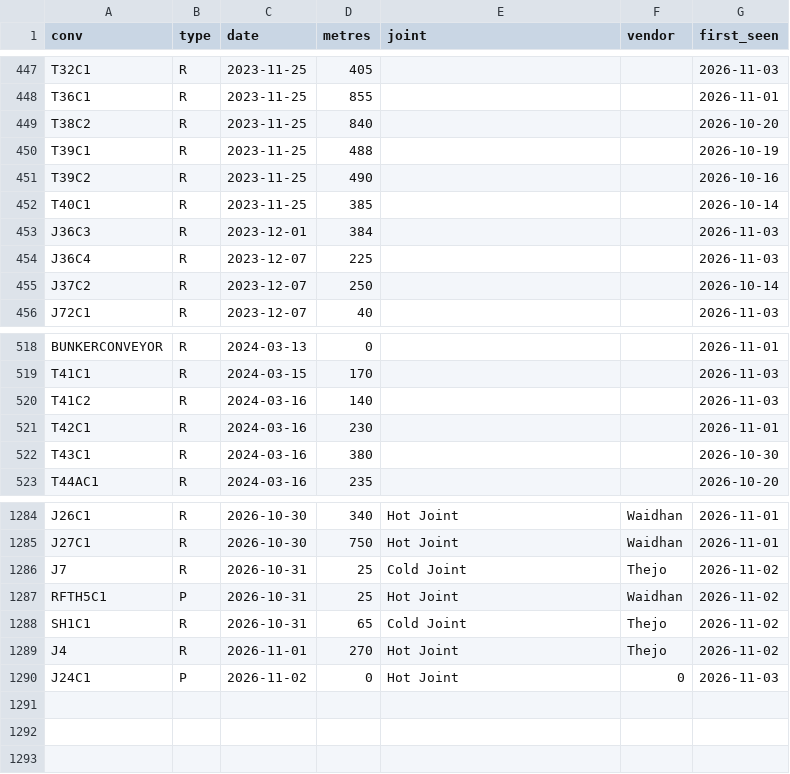
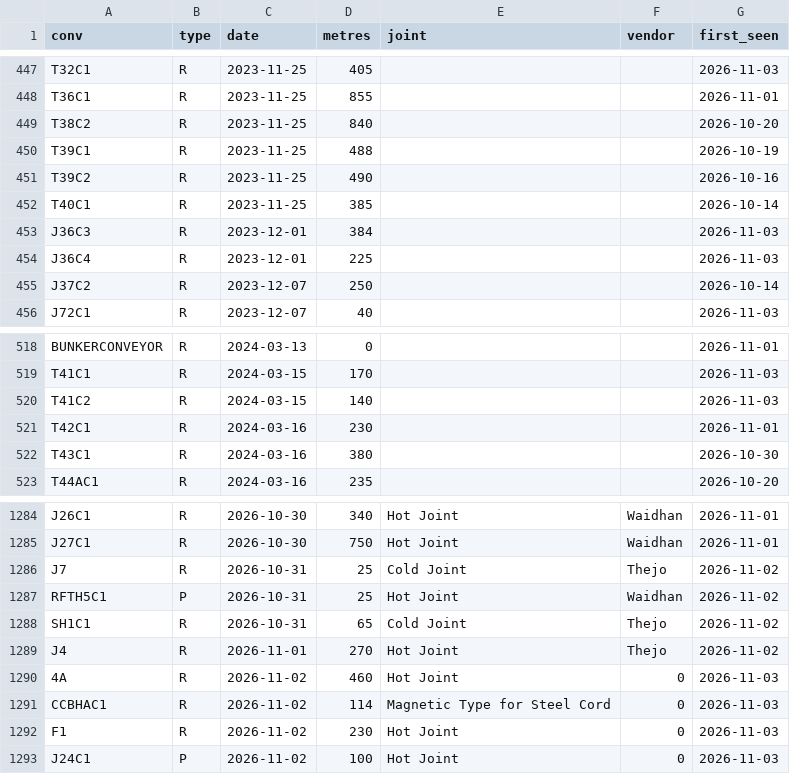
Before and after one commit to KUMARPRASHANT1408/THICKNESS-DASHBOARD, a CSV file: consumption_log.csv, drawn as a sheet; only a part is shown, gaps mark what is left out.

```diff
--- a/consumption_log.csv
+++ b/consumption_log.csv
@@ -453,3 +453,3 @@ T40C1,R,2023-11-25,385,,,2026-10-14
 J36C3,R,2023-12-01,384,,,2026-11-03
-J36C4,R,2023-12-07,225,,,2026-11-03
+J36C4,R,2023-12-01,225,,,2026-11-03
 J37C2,R,2023-12-07,250,,,2026-10-14
@@ -519,3 +519,3 @@ BUNKERCONVEYOR,R,2024-03-13,0,,,2026-11-01
 T41C1,R,2024-03-15,170,,,2026-11-03
-T41C2,R,2024-03-16,140,,,2026-11-03
+T41C2,R,2024-03-15,140,,,2026-11-03
 T42C1,R,2024-03-16,230,,,2026-11-01
@@ -1289,2 +1289,5 @@ SH1C1,R,2026-10-31,65,Cold Joint,Thejo,2026-11-02
 J4,R,2026-11-01,270,Hot Joint,Thejo,2026-11-02
-J24C1,P,2026-11-02,0,Hot Joint,0,2026-11-03
+4A,R,2026-11-02,460,Hot Joint,0,2026-11-03
+CCBHAC1,R,2026-11-02,114,Magnetic Type for Steel Cord,0,2026-11-03
+F1,R,2026-11-02,230,Hot Joint,0,2026-11-03
+J24C1,P,2026-11-02,100,Hot Joint,0,2026-11-03
```
Also changed, not shown: abn.csv, daily.csv, 2 other files.
